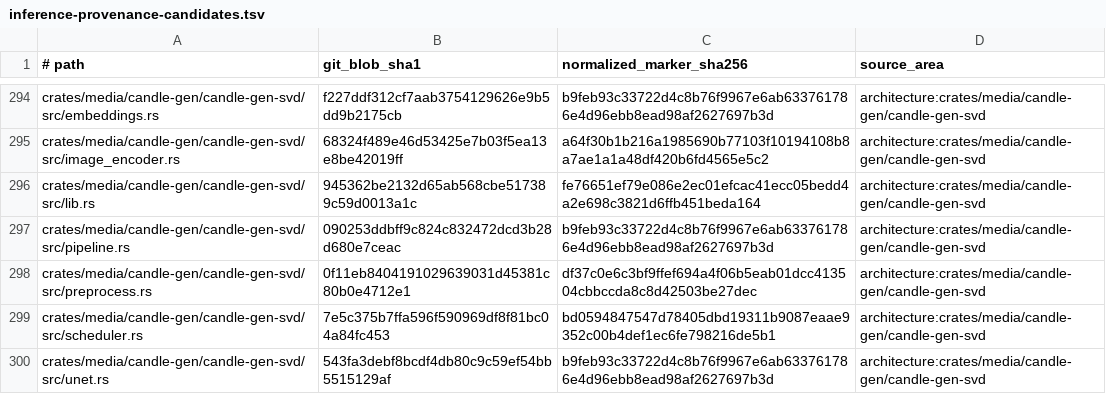
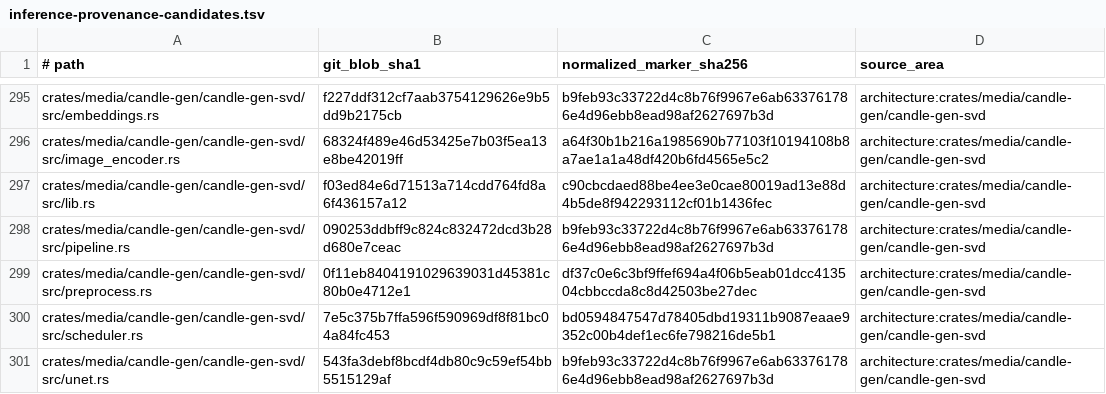
Before and after one commit to SceneWorks/SceneWorks, a TSV file: config/inference-provenance-candidates.tsv, drawn as a sheet; only a part is shown, gaps mark what is left out; the diff covers the shown part only.

```diff
--- a/config/inference-provenance-candidates.tsv
+++ b/config/inference-provenance-candidates.tsv
@@ -295,3 +296,3 @@ crates/media/candle-gen/candle-gen-svd/src/embeddings.rs	f227ddf312cf7aab3754129
 crates/media/candle-gen/candle-gen-svd/src/image_encoder.rs	68324f489e46d53425e7b03f5ea13e8be42019ff	a64f30b1b216a1985690b77103f10194108b8a7ae1a1a48df420b6fd4565e5c2	architecture:crates/media/candle-gen/candle-gen-svd
-crates/media/candle-gen/candle-gen-svd/src/lib.rs	945362be2132d65ab568cbe517389c59d0013a1c	fe76651ef79e086e2ec01efcac41ecc05bedd4a2e698c3821d6ffb451beda164	architecture:crates/media/candle-gen/candle-gen-svd
+crates/media/candle-gen/candle-gen-svd/src/lib.rs	f03ed84e6d71513a714cdd764fd8a6f436157a12	c90cbcdaed88be4ee3e0cae80019ad13e88d4b5de8f942293112cf01b1436fec	architecture:crates/media/candle-gen/candle-gen-svd
 crates/media/candle-gen/candle-gen-svd/src/pipeline.rs	090253ddbff9c824c832472dcd3b28d680e7ceac	b9feb93c33722d4c8b76f9967e6ab633761786e4d96ebb8ead98af2627697b3d	architecture:crates/media/candle-gen/candle-gen-svd
```
Also changed, not shown: 1 added row and 46 edited cells elsewhere in this file, 42 other files.
